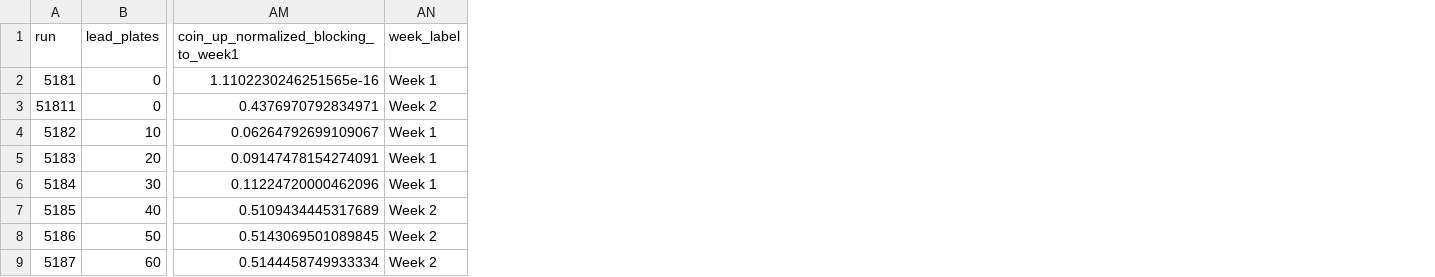
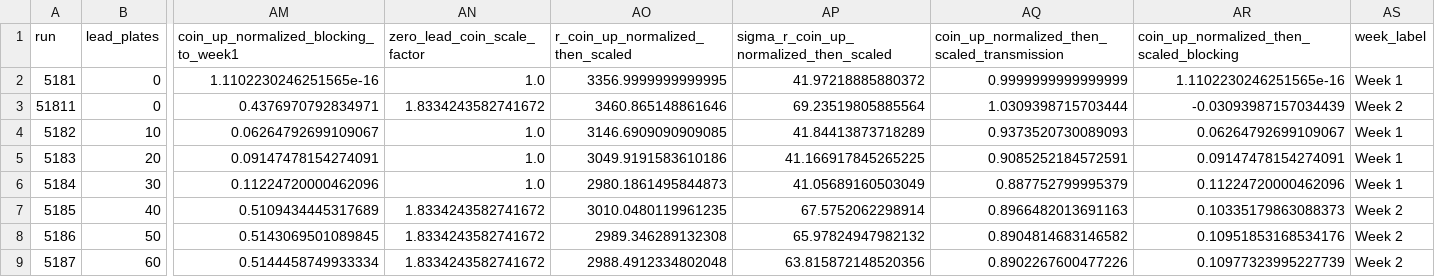
Before and after one commit to Fveritas/CAEN-Innovative-Physical-Experiment, a CSV file: New_Analysis/data_analysis/combined_analysis/results/tables/combined_coin_up_normalized_summary.csv, drawn as a sheet; only a part is shown, gaps mark what is left out; the diff names each change by its address in the sheet, - before the commit and + after, or states it on an @@ line.

Commit message:
Add normalized scaled exponential fit analysis

```diff
--- a/New_Analysis/data_analysis/combined_analysis/results/tables/combined_coin_up_normalized_summary.csv
+++ b/New_Analysis/data_analysis/combined_analysis/results/tables/combined_coin_up_normalized_summary.csv
+column AN (zero_lead_coin_scale_factor), rows 2-9: 1.0 | 1.8334243582741672 | 1.0 | 1.0 | 1.0 | 1.8334243582741672 | 1.8334243582741672 | 1.8334243582741672
+column AO (r_coin_up_normalized_then_scaled), rows 2-9: 3356.9999999999995 | 3460.865148861646 | 3146.6909090909085 | 3049.9191583610186 | 2980.1861495844873 | 3010.0480119961235 | 2989.346289132308 | 2988.4912334802048
+column AP, rows 1-9: sigma_r_coin_up_normalized_then_scaled | 41.97218885880372 | 69.23519805885564 | 41.84413873718289 | 41.166917845265225 | 41.05689160503049 | 67.5752062298914 | 65.97824947982132 | 63.815872148520356
+column AQ, rows 1-9: coin_up_normalized_then_scaled_transmission | 0.9999999999999999 | 1.0309398715703444 | 0.9373520730089093 | 0.9085252184572591 | 0.887752799995379 | 0.8966482013691163 | 0.8904814683146582 | 0.8902267600477226
+column AR, rows 1-9: coin_up_normalized_then_scaled_blocking | 1.1102230246251565e-16 | -0.03093987157034439 | 0.06264792699109067 | 0.09147478154274091 | 0.11224720000462096 | 0.10335179863088373 | 0.10951853168534176 | 0.10977323995227739
```
Also changed, not shown: New_Analysis/data_analysis/combined_analysis/results/tables/normalization_comparison.csv, 16 other files.
